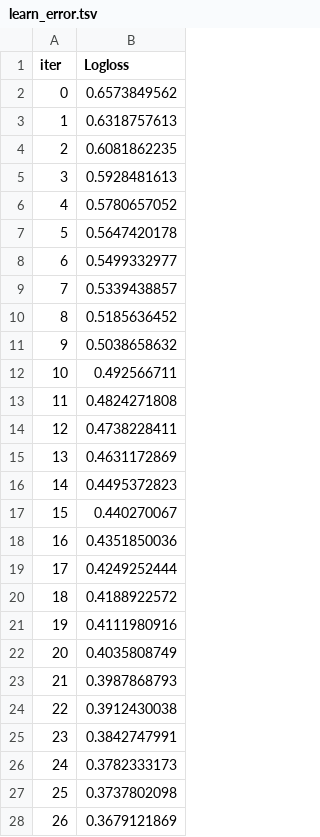
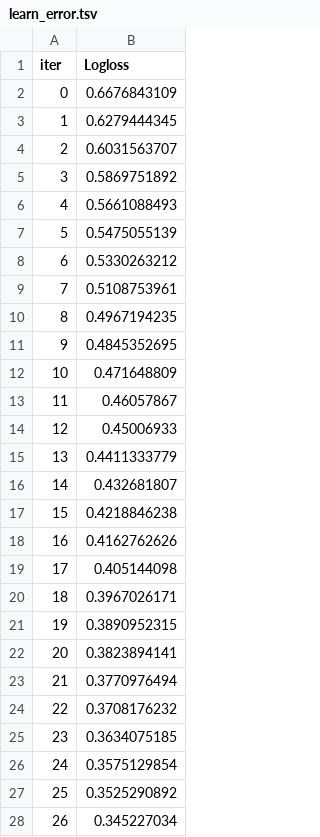
Before and after one commit to Silmaris77/PracaDyplomowa, a TSV file: catboost_info/learn_error.tsv, drawn as a sheet; only a part is shown; the diff covers the shown part only.

```diff
--- a/catboost_info/learn_error.tsv
+++ b/catboost_info/learn_error.tsv
@@ -1,28 +1,28 @@
 iter	Logloss
-0	0.6573849562
-1	0.6318757613
-2	0.6081862235
-3	0.5928481613
-4	0.5780657052
-5	0.5647420178
-6	0.5499332977
-7	0.5339438857
-8	0.5185636452
-9	0.5038658632
-10	0.492566711
-11	0.4824271808
-12	0.4738228411
-13	0.4631172869
-14	0.4495372823
-15	0.440270067
-16	0.4351850036
-17	0.4249252444
-18	0.4188922572
-19	0.4111980916
-20	0.4035808749
-21	0.3987868793
-22	0.3912430038
-23	0.3842747991
-24	0.3782333173
-25	0.3737802098
-26	0.3679121869
+0	0.6676843109
+1	0.6279444345
+2	0.6031563707
+3	0.5869751892
+4	0.5661088493
+5	0.5475055139
+6	0.5330263212
+7	0.5108753961
+8	0.4967194235
+9	0.4845352695
+10	0.471648809
+11	0.46057867
+12	0.45006933
+13	0.4411333779
+14	0.432681807
+15	0.4218846238
+16	0.4162762626
+17	0.405144098
+18	0.3967026171
+19	0.3890952315
+20	0.3823894141
+21	0.3770976494
+22	0.3708176232
+23	0.3634075185
+24	0.3575129854
+25	0.3525290892
+26	0.345227034
```
Also changed, not shown: 50 removed rows and 23 edited cells elsewhere in this file, catboost_info/time_left.tsv, 5 other files.
